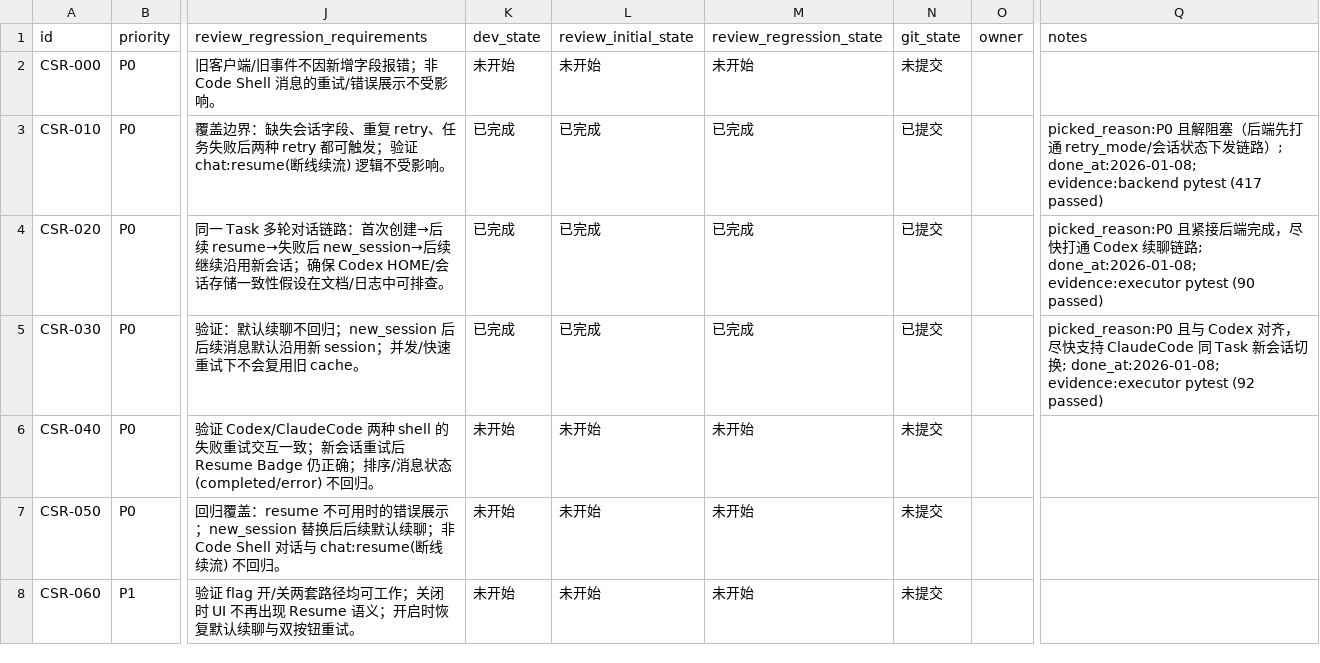
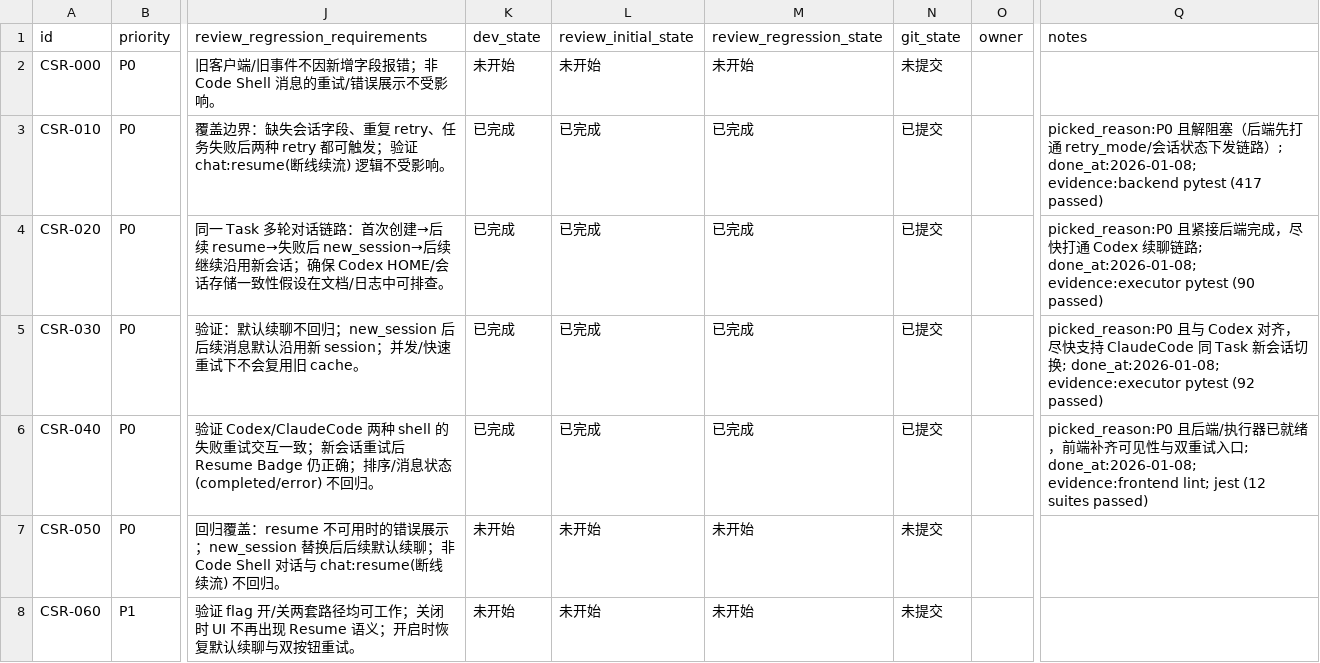
Before and after one commit to papalqi/Wegent, a CSV file: issues/2026-01-08_14-50-45-code-shell-resume-mode.csv, drawn as a sheet; only a part is shown, gaps mark what is left out; the diff names each change by its address in the sheet, - before the commit and + after, or states it on an @@ line.

Commit message:
feat(frontend): [CSR-040] Resume Badge 与双重试

```diff
--- a/issues/2026-01-08_14-50-45-code-shell-resume-mode.csv
+++ b/issues/2026-01-08_14-50-45-code-shell-resume-mode.csv
-K6 (dev_state): 未开始
+K6 (dev_state): 已完成
-L6 (review_initial_state): 未开始
+L6 (review_initial_state): 已完成
-M6 (review_regression_state): 未开始
+M6 (review_regression_state): 已完成
-N6 (git_state): 未提交
+N6 (git_state): 已提交
-Q6 (notes): (empty)
+Q6 (notes): picked_reason:P0 且后端/执行器已就绪，前端补齐可见性与双重试入口; done_at:2026-01-08; evidence:frontend lint; jest (12 suites passed)
```
Also changed, not shown: 6 other files.
